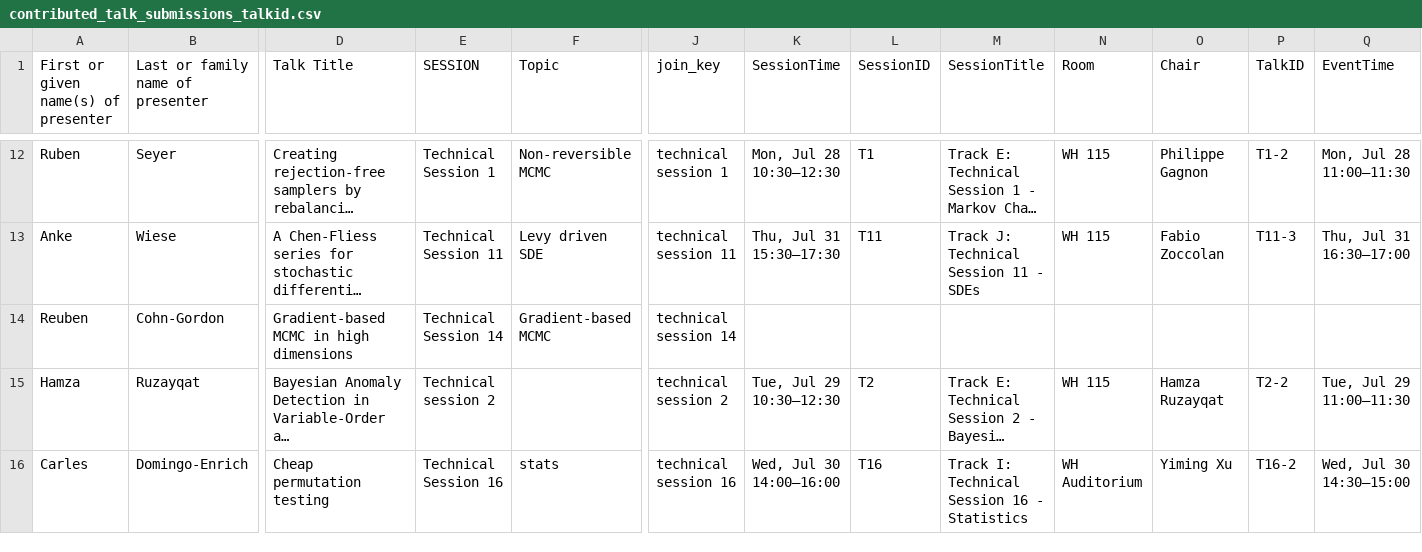
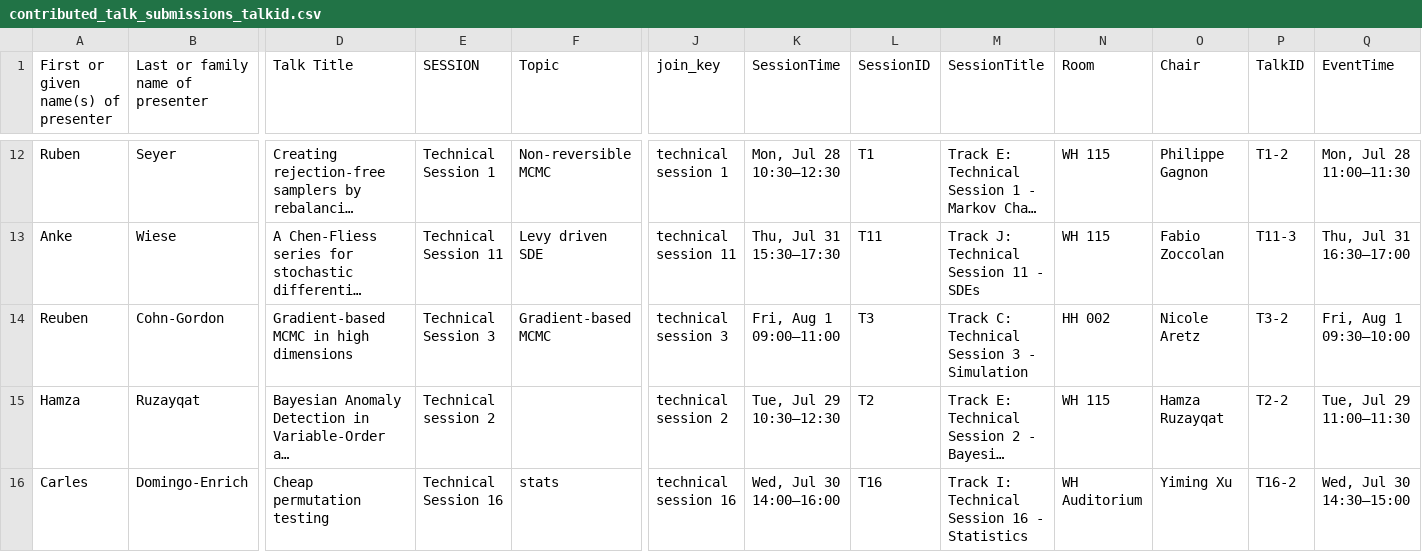
Before and after one commit to fjhickernell/MCM-2025-Program, a CSV file: preprocess/interim/contributed_talk_submissions_talkid.csv, drawn as a sheet; only a part is shown, gaps mark what is left out; long unchanged cells end in …; the diff covers the shown part only; the diff names each change by its address in the sheet, - before the commit and + after, or states it on an @@ line.

Commit message:
Update with Cohn-Gordon's talk

```diff
--- a/preprocess/interim/contributed_talk_submissions_talkid.csv
+++ b/preprocess/interim/contributed_talk_submissions_talkid.csv
-E14 (SESSION): Technical Session 14
+E14 (SESSION): Technical Session 3
-J14 (join_key): technical session 14
+J14 (join_key): technical session 3
-K14 (SessionTime): (empty)
+K14 (SessionTime): Fri, Aug 1 09:00–11:00
-L14 (SessionID): (empty)
+L14 (SessionID): T3
-M14 (SessionTitle): (empty)
+M14 (SessionTitle): Track C: Technical Session 3 - Simulation
-N14 (Room): (empty)
+N14 (Room): HH 002
-O14 (Chair): (empty)
+O14 (Chair): Nicole Aretz
-P14 (TalkID): (empty)
+P14 (TalkID): T3-2
-Q14 (EventTime): (empty)
+Q14 (EventTime): Fri, Aug 1 09:30–10:00
```
Also changed, not shown: 4 edited cells elsewhere in this file, preprocess/input/contributed_talk_submissions.csv, preprocess/interim/contributed_talk_submissions_gsheet.csv, 13 other files.
